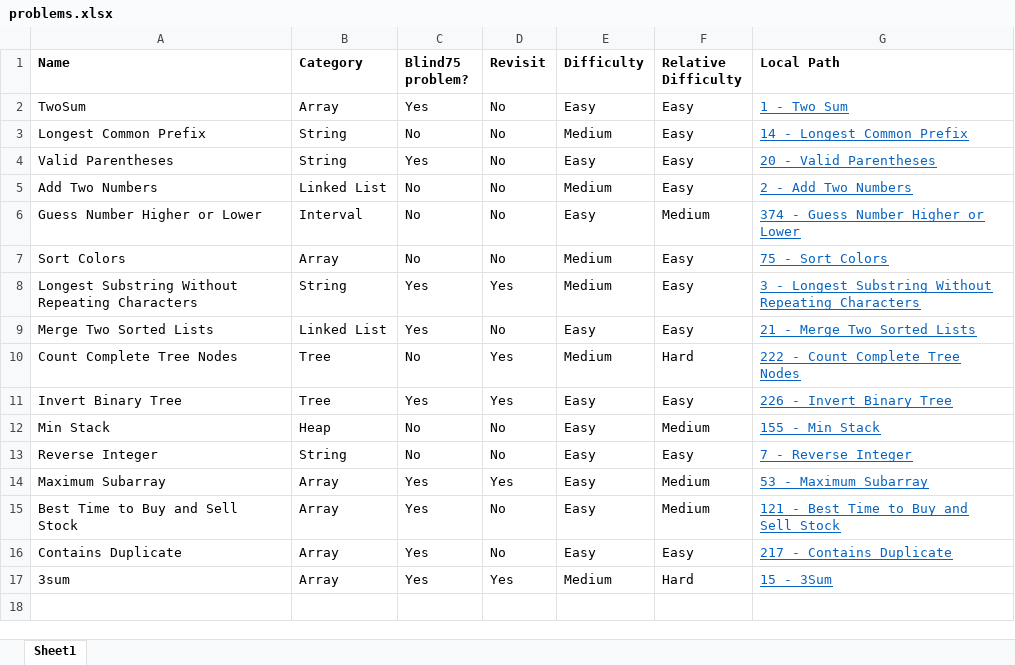
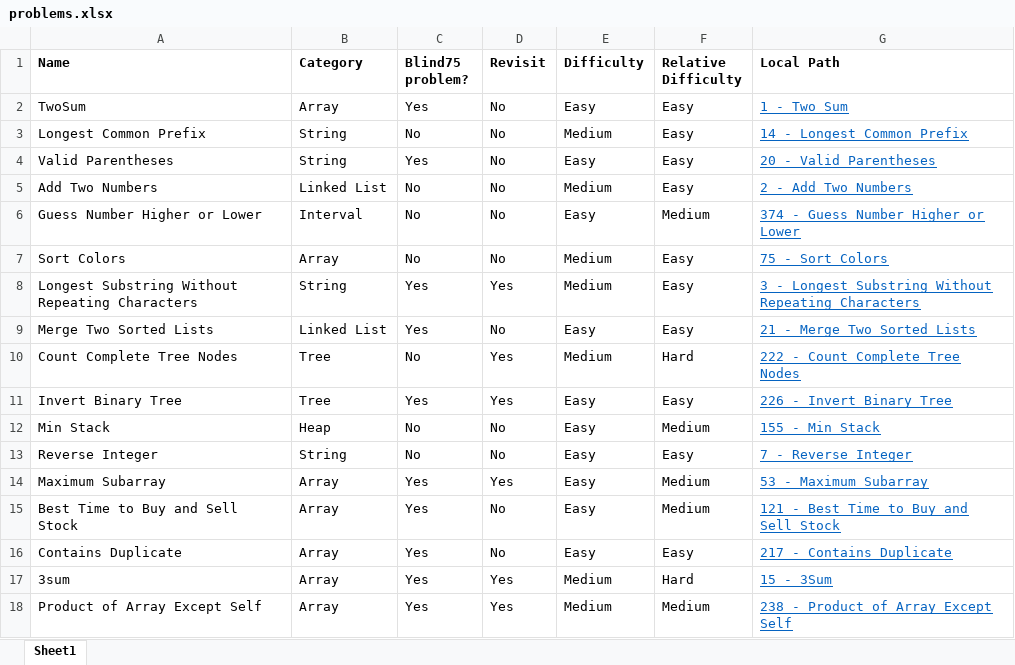
Before and after one commit to mattdangelo/programming-practice, an Excel workbook: LeetCode/problems.xlsx, sheet Sheet1, drawn as a sheet; values as stored, in another font and other column widths than the file's, no borders; conditional formats not drawn; the diff names each change by its address in the sheet, - before the commit and + after, or states it on an @@ line.

Commit message:
Add Product of Array Except Self

```diff
--- a/LeetCode/problems.xlsx (sheet Sheet1)
+++ b/LeetCode/problems.xlsx (sheet Sheet1)
+row 18: Product of Array Except Self | Array | Yes | Yes | Medium | Medium | 238 - Product of Array Except Self
```
Also changed, not shown: 3 other files.
